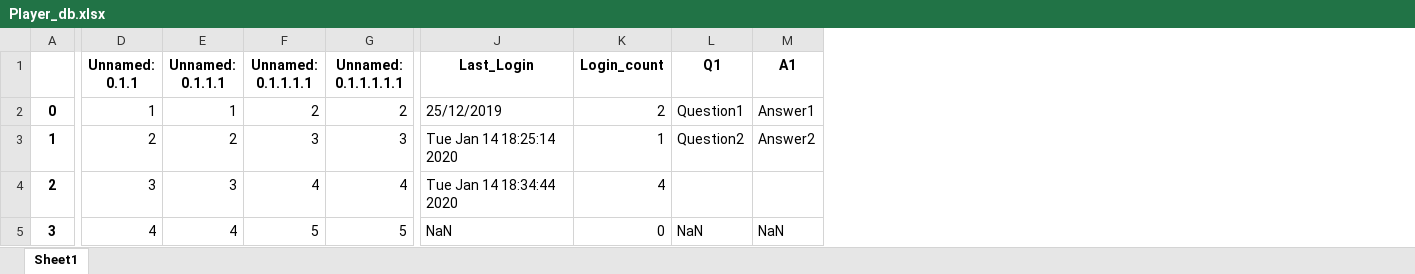
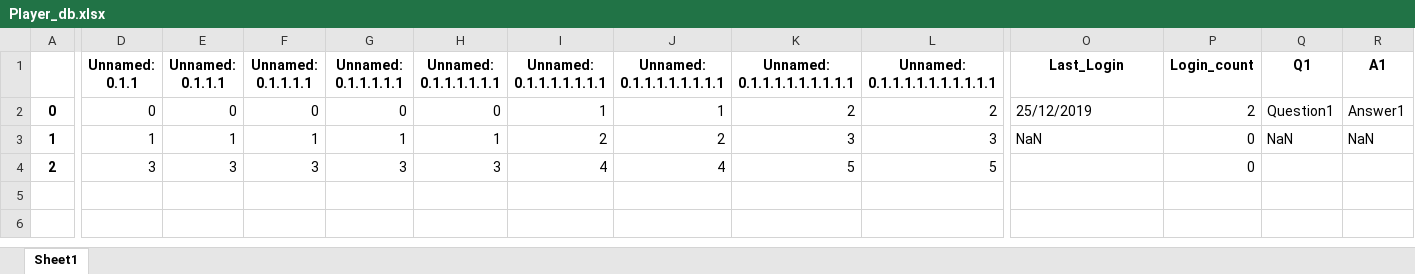
Before and after one commit to amit9530/Stark_Industries, an Excel workbook: Player_db.xlsx, sheet Sheet1, drawn as a sheet; only a part is shown, gaps mark what is left out; values as stored, in another font and other column widths than the file's, no borders; removed rows and columns are numbered as before the commit, all else as after; rows hold the shown columns only; the diff covers the shown part only; the diff names each change by its address in the sheet, - before the commit and + after, or states it on an @@ line.

```diff
--- a/Player_db.xlsx (sheet Sheet1)
+++ b/Player_db.xlsx (sheet Sheet1)
+column H (Unnamed: 0.1.1.1.1.1.1), rows 2-4: 0 | 1 | 3
+column I (Unnamed: 0.1.1.1.1.1.1.1), rows 2-4: 1 | 2 | 4
+column J (Unnamed: 0.1.1.1.1.1.1.1.1), rows 2-4: 1 | 2 | 4
+column K (Unnamed: 0.1.1.1.1.1.1.1.1.1), rows 2-4: 2 | 3 | 5
+column L (Unnamed: 0.1.1.1.1.1.1.1.1.1.1), rows 2-4: 2 | 3 | 5
-D2 (Unnamed: 0.1.1): 1
+D2 (Unnamed: 0.1.1): 0
-E2 (Unnamed: 0.1.1.1): 1
+E2 (Unnamed: 0.1.1.1): 0
-F2 (Unnamed: 0.1.1.1.1): 2
+F2 (Unnamed: 0.1.1.1.1): 0
-G2 (Unnamed: 0.1.1.1.1.1): 2
+G2 (Unnamed: 0.1.1.1.1.1): 0
-D3 (Unnamed: 0.1.1): 2
+D3 (Unnamed: 0.1.1): 1
-E3 (Unnamed: 0.1.1.1): 2
+E3 (Unnamed: 0.1.1.1): 1
-F3 (Unnamed: 0.1.1.1.1): 3
+F3 (Unnamed: 0.1.1.1.1): 1
-G3 (Unnamed: 0.1.1.1.1.1): 3
+G3 (Unnamed: 0.1.1.1.1.1): 1
-O3 (Last_Login): Tue Jan 14 18:25:14 2020
+O3 (Last_Login): NaN
-P3 (Login_count): 1
+P3 (Login_count): 0
-Q3 (Q1): Question2
+Q3 (Q1): NaN
-R3 (A1): Answer2
+R3 (A1): NaN
-F4 (Unnamed: 0.1.1.1.1): 4
+F4 (Unnamed: 0.1.1.1.1): 3
-G4 (Unnamed: 0.1.1.1.1.1): 4
+G4 (Unnamed: 0.1.1.1.1.1): 3
-O4 (Last_Login): Tue Jan 14 18:34:44 2020
+O4 (Last_Login): (empty)
-P4 (Login_count): 4
+P4 (Login_count): 0
-row 5: 3 | 4 | 4 | 5 | 5 | NaN | 0 | NaN | NaN
```
Also changed, not shown: 12 edited cells elsewhere in this sheet, Question_db_new.xlsx, Users_db.xlsx, 2 other files.
